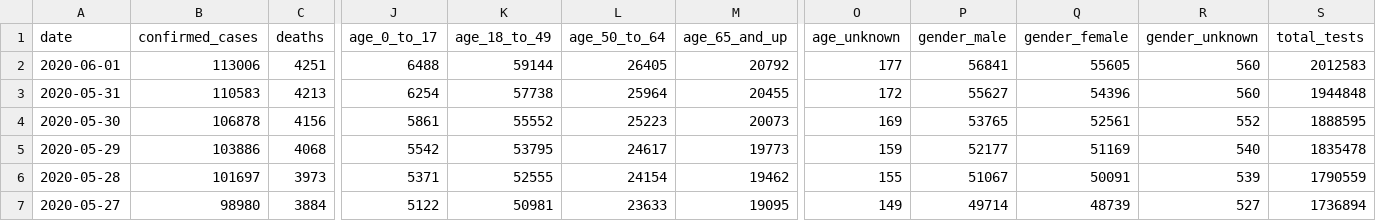
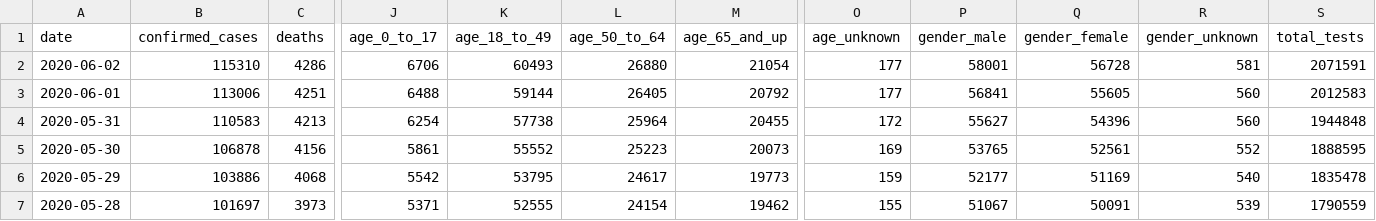
Before and after one commit to quantummind/caltech_covid_19_modeling, a CSV file: data/us/covid/california/cdph-state-totals.csv, drawn as a sheet; only a part is shown, gaps mark what is left out; the shorter side is filled out with more unchanged rows; rows hold the shown columns only; the diff names each change by its address in the sheet, - before the commit and + after, or states it on an @@ line.

```diff
--- a/data/us/covid/california/cdph-state-totals.csv
+++ b/data/us/covid/california/cdph-state-totals.csv
+row 2: 2020-06-02 | 115310 | 4286 | 6706 | 60493 | 26880 | 21054 | 177 | 58001 | 56728 | 581 | 2071591
```
Also changed, not shown: data/us/covid/california/latimes-agency-totals.csv, 6 other files.
